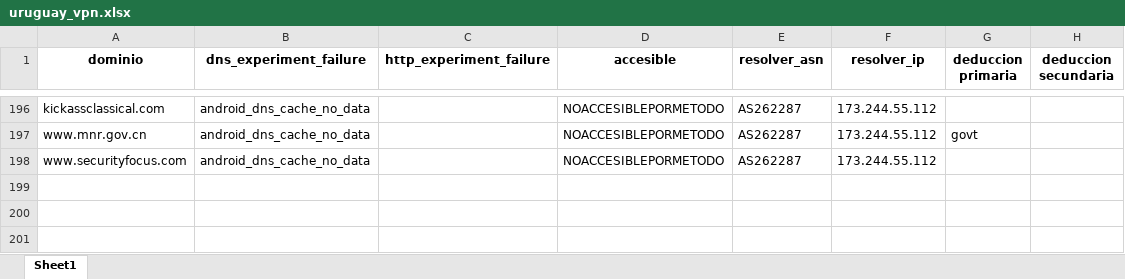
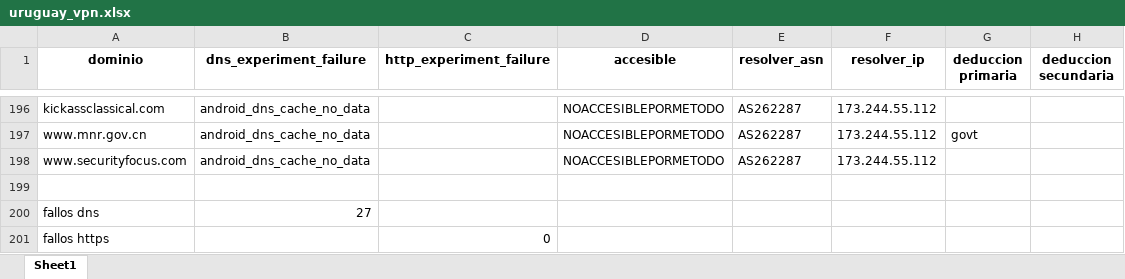
Before and after one commit to InvestigacionUCU/Bloqueo-DNS-America-Latina-analisis-, an Excel workbook: excel/vpn/uruguay_vpn.xlsx, sheet Sheet1, drawn as a sheet; only a part is shown, gaps mark what is left out; values as stored, in another font and other column widths than the file's, no borders; table styles not drawn; the diff names each change by its address in the sheet, - before the commit and + after, or states it on an @@ line.

```diff
--- a/excel/vpn/uruguay_vpn.xlsx (sheet Sheet1)
+++ b/excel/vpn/uruguay_vpn.xlsx (sheet Sheet1)
+row 199: (empty)
+row 200: fallos dns | 27
+row 201: fallos https |  | 0
```
Also changed, not shown: excel/vpn/argentina_vpn.xlsx, excel/vpn/cuba_vpn.xlsx, 3 other files.
